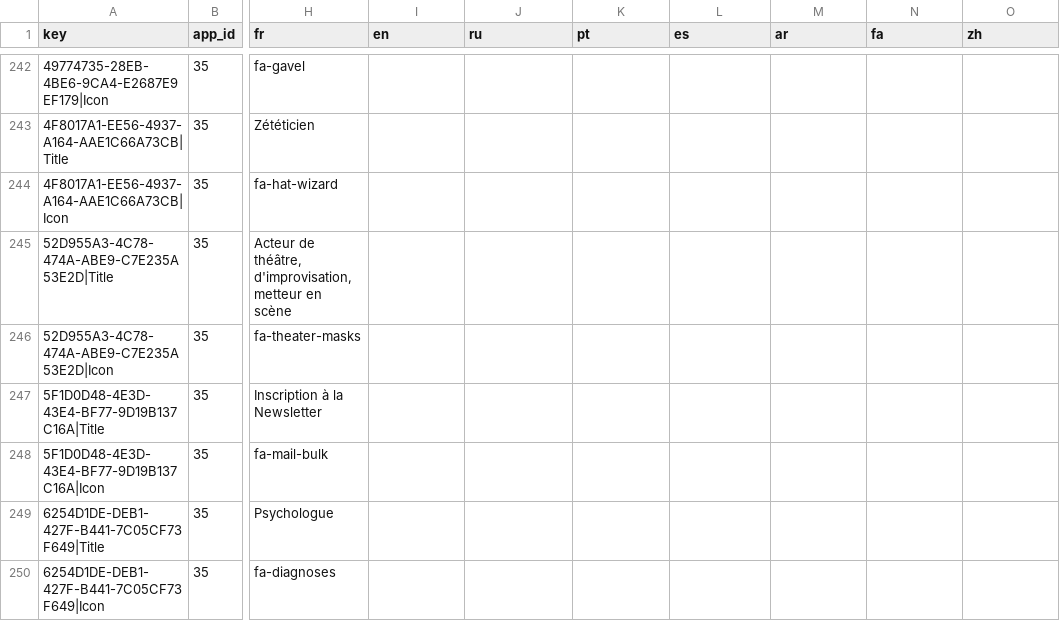
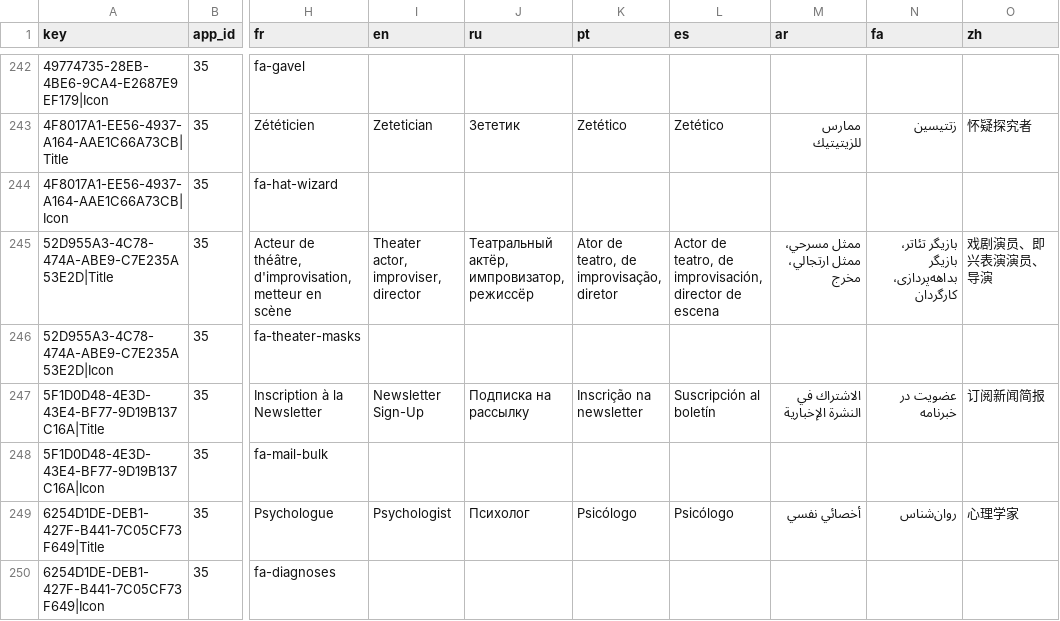
Before and after one commit to ArgumentumGames/Argumentum, a CSV file: docs/dnn-localization/eav-content.csv, drawn as a sheet; only a part is shown, gaps mark what is left out; the diff covers the shown part only; the diff names each change by its address in the sheet, - before the commit and + after, or states it on an @@ line.

```diff
--- a/docs/dnn-localization/eav-content.csv
+++ b/docs/dnn-localization/eav-content.csv
-I243 (en): (empty)
+I243 (en): Zetetician
-J243 (ru): (empty)
+J243 (ru): Зететик
-K243 (pt): (empty)
+K243 (pt): Zetético
-L243 (es): (empty)
+L243 (es): Zetético
-M243 (ar): (empty)
+M243 (ar): ممارس للزيتيتيك
-N243 (fa): (empty)
+N243 (fa): زتتیسین
-O243 (zh): (empty)
+O243 (zh): 怀疑探究者
-I245 (en): (empty)
+I245 (en): Theater actor, improviser, director
-J245 (ru): (empty)
+J245 (ru): Театральный актёр, импровизатор, режиссёр
-K245 (pt): (empty)
+K245 (pt): Ator de teatro, de improvisação, diretor
-L245 (es): (empty)
+L245 (es): Actor de teatro, de improvisación, director de escena
-M245 (ar): (empty)
+M245 (ar): ممثل مسرحي، ممثل ارتجالي، مخرج
-N245 (fa): (empty)
+N245 (fa): بازیگر تئاتر، بازیگر بداهه‌پردازی، کارگردان
-O245 (zh): (empty)
+O245 (zh): 戏剧演员、即兴表演演员、导演
-I247 (en): (empty)
+I247 (en): Newsletter Sign-Up
-J247 (ru): (empty)
+J247 (ru): Подписка на рассылку
-K247 (pt): (empty)
+K247 (pt): Inscrição na newsletter
-L247 (es): (empty)
+L247 (es): Suscripción al boletín
-M247 (ar): (empty)
+M247 (ar): الاشتراك في النشرة الإخبارية
-N247 (fa): (empty)
+N247 (fa): عضویت در خبرنامه
-O247 (zh): (empty)
+O247 (zh): 订阅新闻简报
-I249 (en): (empty)
+I249 (en): Psychologist
-J249 (ru): (empty)
+J249 (ru): Психолог
-K249 (pt): (empty)
+K249 (pt): Psicólogo
-L249 (es): (empty)
+L249 (es): Psicólogo
-M249 (ar): (empty)
+M249 (ar): أخصائي نفسي
-N249 (fa): (empty)
+N249 (fa): روان‌شناس
-O249 (zh): (empty)
+O249 (zh): 心理学家
```
Also changed, not shown: 77 edited cells elsewhere in this file.
